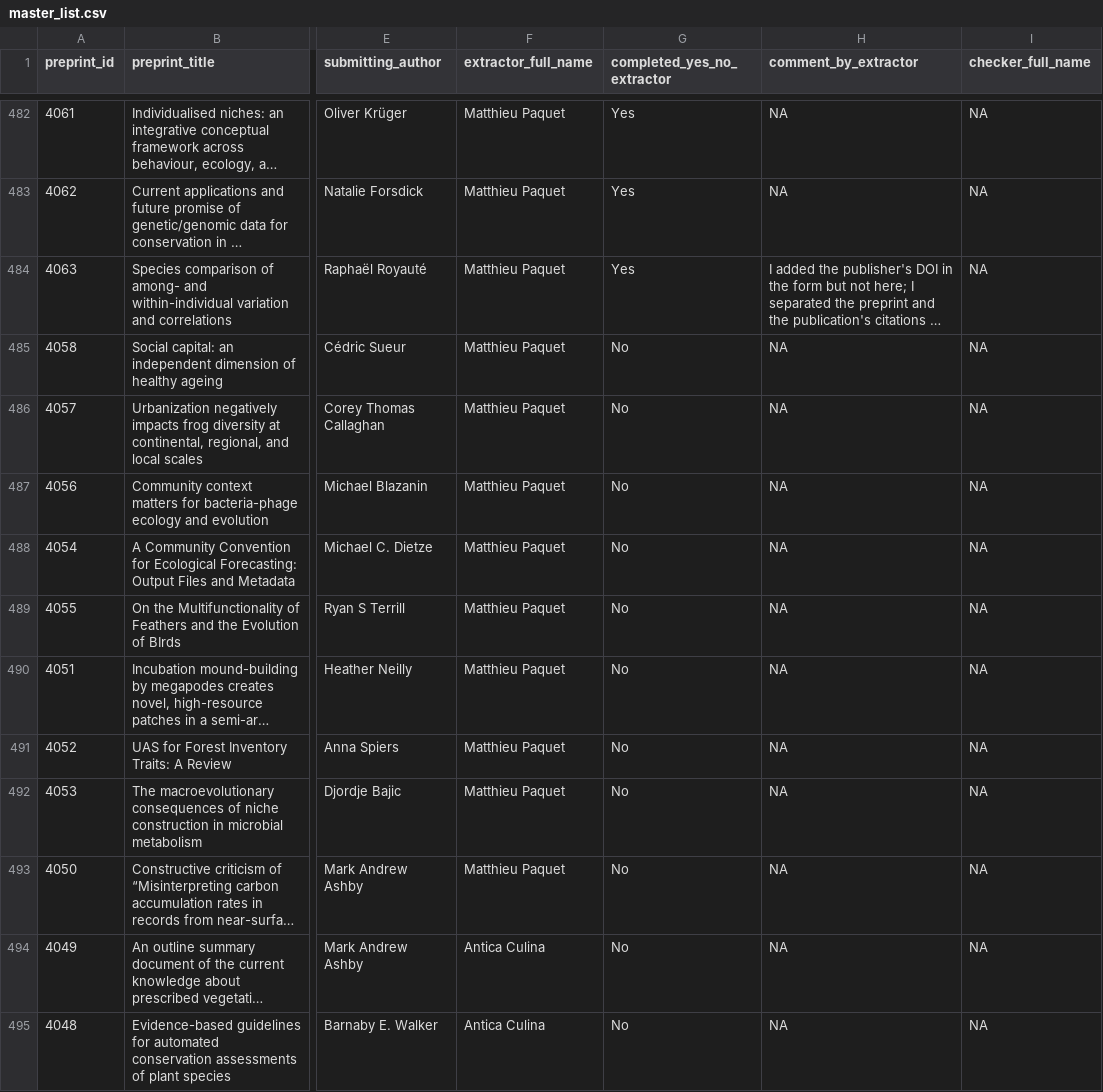
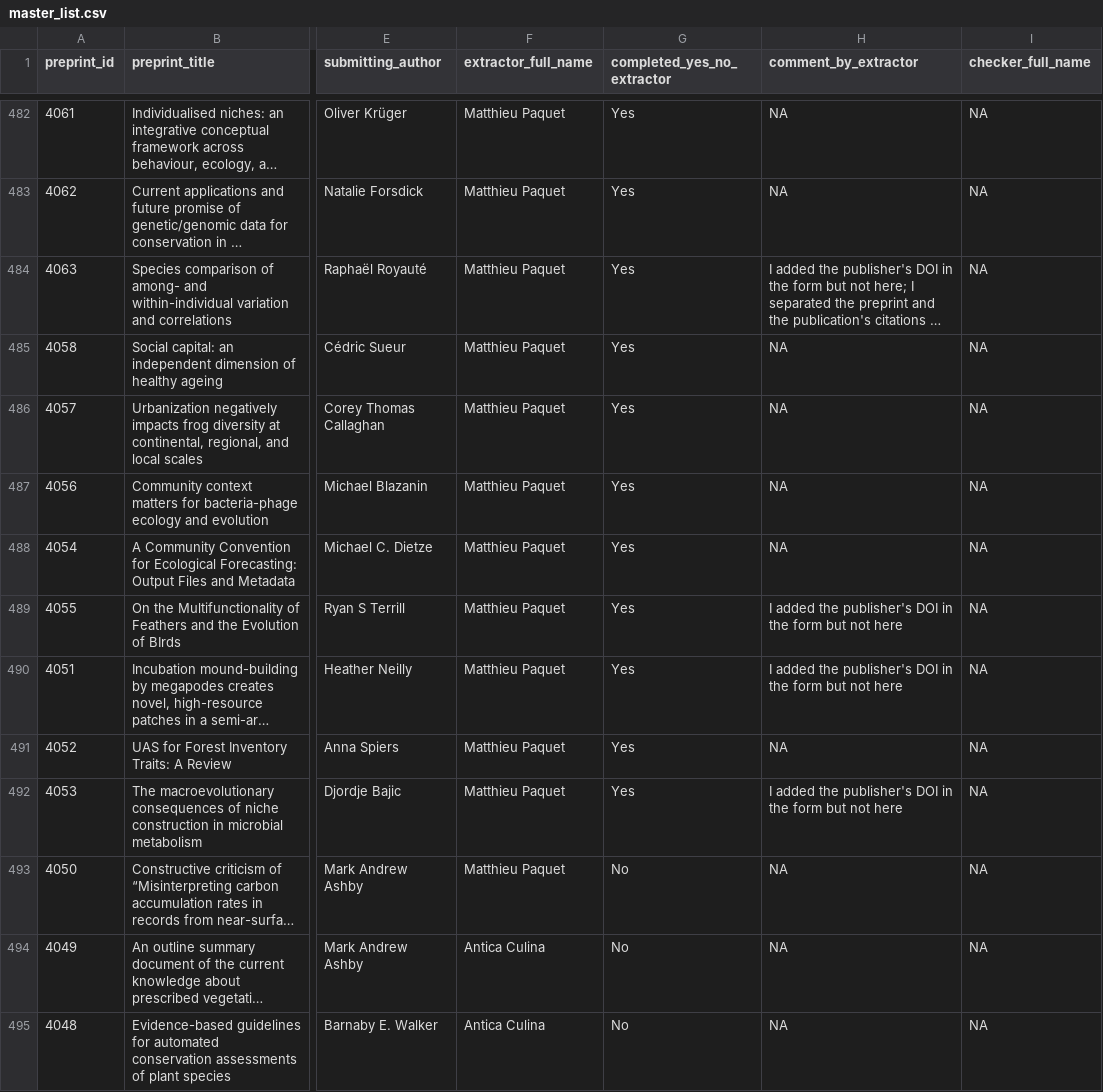
Before and after one commit to daniel1noble/ecoevo_1000, a CSV file: output/data/master_list.csv, drawn as a sheet; only a part is shown, gaps mark what is left out; long unchanged cells end in …; the diff covers the shown part only; the diff names each change by its address in the sheet, - before the commit and + after, or states it on an @@ line.

```diff
--- a/output/data/master_list.csv
+++ b/output/data/master_list.csv
-G485:G492 (completed_yes_no_extractor): No
+G485:G492 (completed_yes_no_extractor): Yes
-H489:H490 (comment_by_extractor): NA
+H489:H490 (comment_by_extractor): I added the publisher's DOI in the form but not here
-H492 (comment_by_extractor): NA
+H492 (comment_by_extractor): I added the publisher's DOI in the form but not here
```
Also changed, not shown: 104 edited cells elsewhere in this file.
